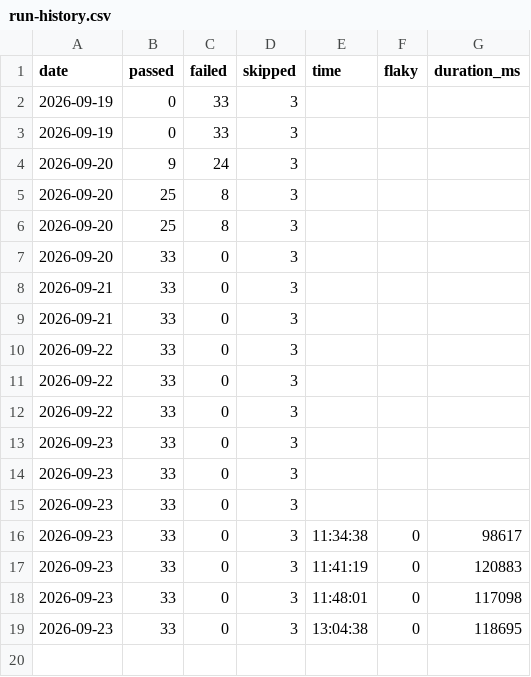
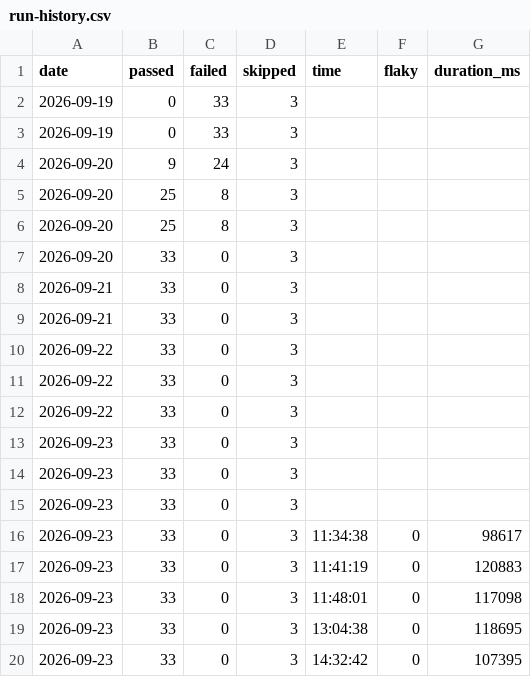
Before and after one commit to asos-koyeshassan/Rabiun-QA, a CSV file: data/run-history.csv, drawn as a sheet.

```diff
--- a/data/run-history.csv
+++ b/data/run-history.csv
@@ -19 +19,2 @@ date,passed,failed,skipped,time,flaky,duration_ms
 2026-09-23,33,0,3,13:04:38,0,118695
+2026-09-23,33,0,3,14:32:42,0,107395
```
Also changed, not shown: data/check-history.csv, data/lighthouse-history.csv, 1 other file.
